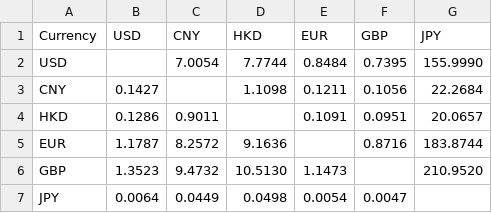
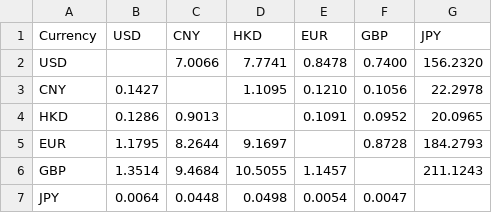
Before and after one commit to granthuang999/exchange-rate-auto, a CSV file: exchange_rates.csv, drawn as a sheet.

```diff
--- a/exchange_rates.csv
+++ b/exchange_rates.csv
@@ -1,7 +1,7 @@
 Currency,USD,CNY,HKD,EUR,GBP,JPY
-USD,,7.0054,7.7744,0.8484,0.7395,155.9990
-CNY,0.1427,,1.1098,0.1211,0.1056,22.2684
-HKD,0.1286,0.9011,,0.1091,0.0951,20.0657
-EUR,1.1787,8.2572,9.1636,,0.8716,183.8744
-GBP,1.3523,9.4732,10.5130,1.1473,,210.9520
-JPY,0.0064,0.0449,0.0498,0.0054,0.0047,
+USD,,7.0066,7.7741,0.8478,0.7400,156.2320
+CNY,0.1427,,1.1095,0.1210,0.1056,22.2978
+HKD,0.1286,0.9013,,0.1091,0.0952,20.0965
+EUR,1.1795,8.2644,9.1697,,0.8728,184.2793
+GBP,1.3514,9.4684,10.5055,1.1457,,211.1243
+JPY,0.0064,0.0448,0.0498,0.0054,0.0047,
```
Also changed, not shown: 2 other files.
